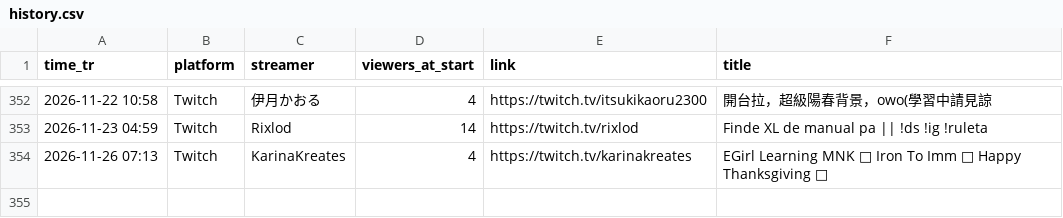
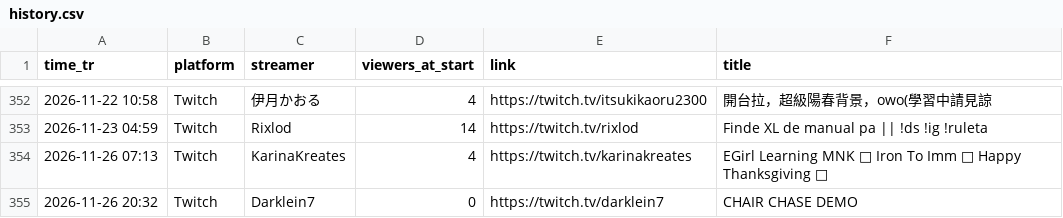
Before and after one commit to xerephea/ChairchaseTwitch, a CSV file: history.csv, drawn as a sheet; only a part is shown, gaps mark what is left out.

```diff
--- a/history.csv
+++ b/history.csv
@@ -354 +354,2 @@ time_tr,platform,streamer,viewers_at_start,link,title
 2026-11-26 07:13,Twitch,KarinaKreates,4,https://twitch.tv/karinakreates,EGirl Learning MNK 💋 Iron To Imm 🤌 Happy Thanksgiving 🦃
+2026-11-26 20:32,Twitch,Darklein7,0,https://twitch.tv/darklein7,CHAIR CHASE DEMO
```
Also changed, not shown: 1 other file.
